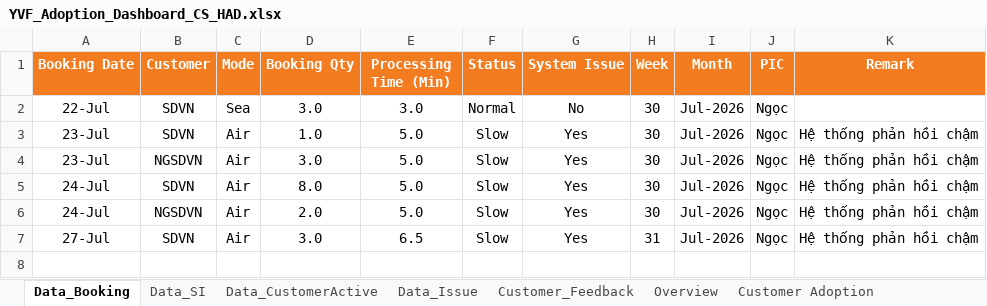
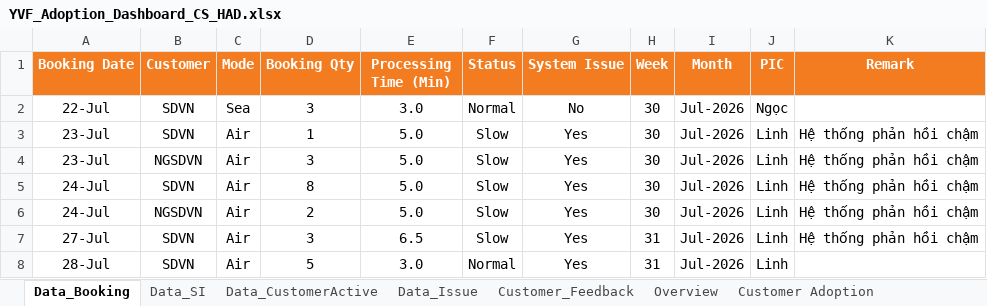
Before and after one commit to NgocYlvn/yvf-dashboard, an Excel workbook: YVF_Adoption_Dashboard_CS_HAD.xlsx, sheet Data_Booking, drawn as a sheet; values as stored, in another font and other column widths than the file's, no borders; conditional formats and table styles not drawn; the diff names each change by its address in the sheet, - before the commit and + after, or states it on an @@ line.

```diff
--- a/YVF_Adoption_Dashboard_CS_HAD.xlsx (sheet Data_Booking)
+++ b/YVF_Adoption_Dashboard_CS_HAD.xlsx (sheet Data_Booking)
-D2 (Booking Qty): 3.0
+D2 (Booking Qty): 3
-D3 (Booking Qty): 1.0
+D3 (Booking Qty): 1
-J3:J7 (PIC): Ngọc
+J3:J7 (PIC): Linh
-D4 (Booking Qty): 3.0
+D4 (Booking Qty): 3
-D5 (Booking Qty): 8.0
+D5 (Booking Qty): 8
-D6 (Booking Qty): 2.0
+D6 (Booking Qty): 2
-D7 (Booking Qty): 3.0
+D7 (Booking Qty): 3
+row 8: 28-Jul | SDVN | Air | 5 | 3.0 | Normal | Yes | 31 | Jul-2026 | Linh
```
Also changed, not shown: sheet Overview, sheet Enhancement Requests, sheet Booking Details, sheet Customer Adoption, sheet Data_CustomerActive, sheet User Issues, charts or pictures, 3 other files.
